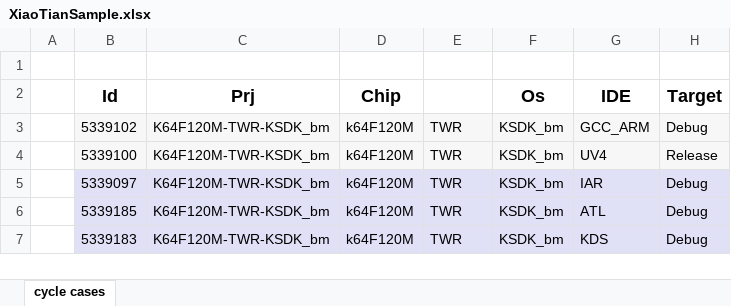
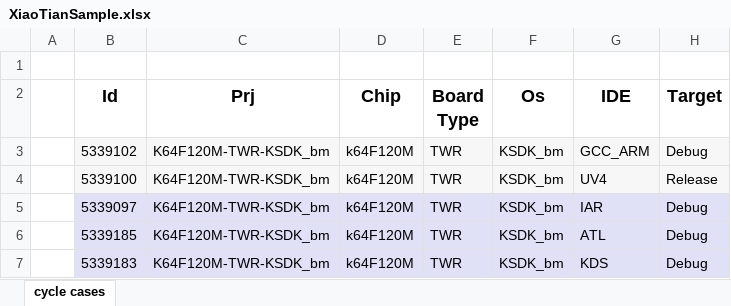
Before and after one commit to qianhuan571/excel_generator, an Excel workbook: XiaoTianSample.xlsx, sheet cycle cases, drawn as a sheet; only a part is shown; values as stored, in another font and other column widths than the file's, no borders; the diff names each change by its address in the sheet, - before the commit and + after, or states it on an @@ line.

Commit message:
add function gen_excel

```diff
--- a/XiaoTianSample.xlsx (sheet cycle cases)
+++ b/XiaoTianSample.xlsx (sheet cycle cases)
-E2: (empty)
+E2: Board Type
```
Also changed, not shown: source.xlsx, 1 other file.
